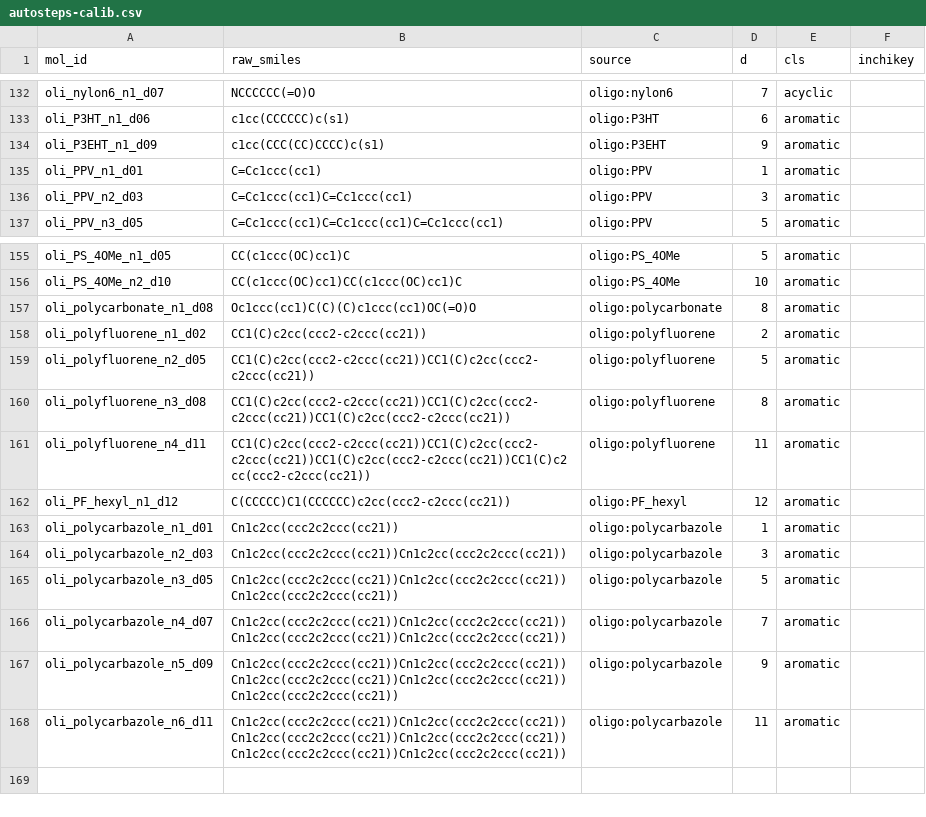
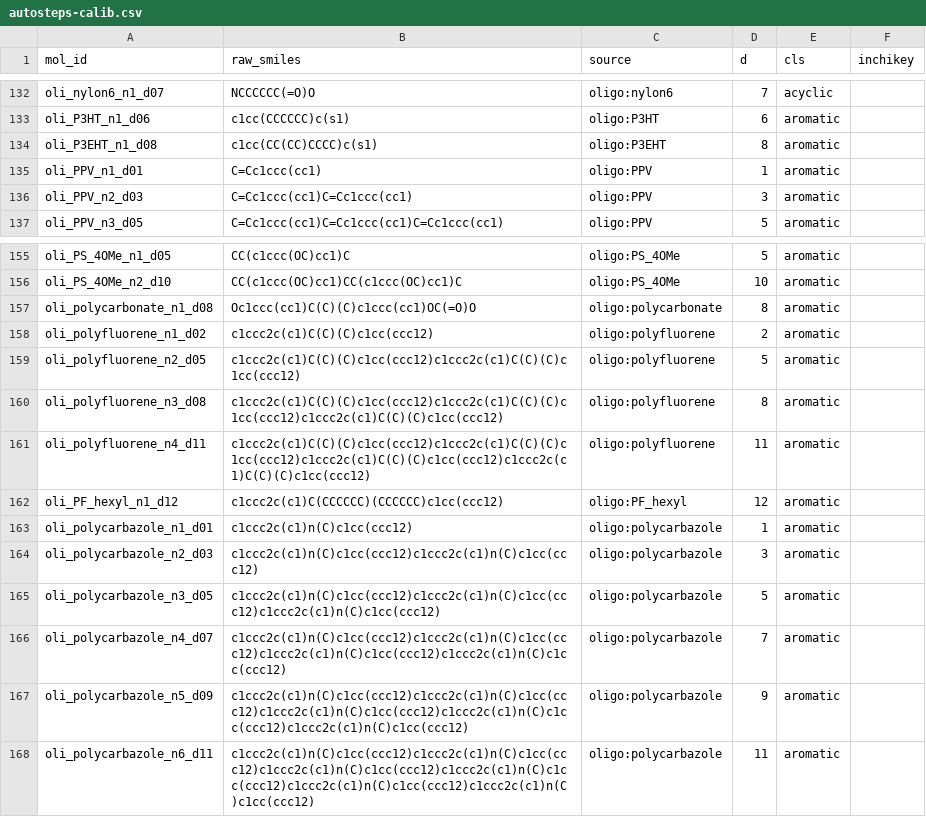
Before and after one commit to ghutchis/bouquet, a CSV file: smiles/autosteps-calib.csv, drawn as a sheet; only a part is shown, gaps mark what is left out.

```diff
--- a/smiles/autosteps-calib.csv
+++ b/smiles/autosteps-calib.csv
@@ -133,3 +133,3 @@ oli_nylon6_n1_d07,NCCCCCC(=O)O,oligo:nylon6,7,acyclic,
 oli_P3HT_n1_d06,c1cc(CCCCCC)c(s1),oligo:P3HT,6,aromatic,
-oli_P3EHT_n1_d09,c1cc(CCC(CC)CCCC)c(s1),oligo:P3EHT,9,aromatic,
+oli_P3EHT_n1_d08,c1cc(CC(CC)CCCC)c(s1),oligo:P3EHT,8,aromatic,
 oli_PPV_n1_d01,C=Cc1ccc(cc1),oligo:PPV,1,aromatic,
@@ -157,12 +157,12 @@ oli_PS_4OMe_n2_d10,CC(c1ccc(OC)cc1)CC(c1ccc(OC)cc1)C,oligo:PS_4OMe,10,aromatic,
 oli_polycarbonate_n1_d08,Oc1ccc(cc1)C(C)(C)c1ccc(cc1)OC(=O)O,oligo:polycarbonate,8,aromatic,
-oli_polyfluorene_n1_d02,CC1(C)c2cc(ccc2-c2ccc(cc21)),oligo:polyfluorene,2,aromatic,
-oli_polyfluorene_n2_d05,CC1(C)c2cc(ccc2-c2ccc(cc21))CC1(C)c2cc(ccc2-c2ccc(cc21)),oligo:polyfluorene,5,aromatic,
-oli_polyfluorene_n3_d08,CC1(C)c2cc(ccc2-c2ccc(cc21))CC1(C)c2cc(ccc2-c2ccc(cc21))CC1(C)c2cc(ccc2-c2ccc(cc21)),oligo:polyfluorene,8,aromatic,
-oli_polyfluorene_n4_d11,CC1(C)c2cc(ccc2-c2ccc(cc21))CC1(C)c2cc(ccc2-c2ccc(cc21))CC1(C)c2cc(ccc2-c2ccc(cc21))CC1(C)c2cc(ccc2-c2ccc(cc21)),oligo:polyfluorene,11,aromatic,
-oli_PF_hexyl_n1_d12,C(CCCCC)C1(CCCCCC)c2cc(ccc2-c2ccc(cc21)),oligo:PF_hexyl,12,aromatic,
-oli_polycarbazole_n1_d01,Cn1c2cc(ccc2c2ccc(cc21)),oligo:polycarbazole,1,aromatic,
-oli_polycarbazole_n2_d03,Cn1c2cc(ccc2c2ccc(cc21))Cn1c2cc(ccc2c2ccc(cc21)),oligo:polycarbazole,3,aromatic,
-oli_polycarbazole_n3_d05,Cn1c2cc(ccc2c2ccc(cc21))Cn1c2cc(ccc2c2ccc(cc21))Cn1c2cc(ccc2c2ccc(cc21)),oligo:polycarbazole,5,aromatic,
-oli_polycarbazole_n4_d07,Cn1c2cc(ccc2c2ccc(cc21))Cn1c2cc(ccc2c2ccc(cc21))Cn1c2cc(ccc2c2ccc(cc21))Cn1c2cc(ccc2c2ccc(cc21)),oligo:polycarbazole,7,aromatic,
-oli_polycarbazole_n5_d09,Cn1c2cc(ccc2c2ccc(cc21))Cn1c2cc(ccc2c2ccc(cc21))Cn1c2cc(ccc2c2ccc(cc21))Cn1c2cc(ccc2c2ccc(cc21))Cn1c2cc(ccc2c2ccc(cc21)),oligo:polycarbazole,9,aromatic,
-oli_polycarbazole_n6_d11,Cn1c2cc(ccc2c2ccc(cc21))Cn1c2cc(ccc2c2ccc(cc21))Cn1c2cc(ccc2c2ccc(cc21))Cn1c2cc(ccc2c2ccc(cc21))Cn1c2cc(ccc2c2ccc(cc21))Cn1c2cc(ccc2c2ccc(cc21)),oligo:polycarbazole,11,aromatic,
+oli_polyfluorene_n1_d02,c1ccc2c(c1)C(C)(C)c1cc(ccc12),oligo:polyfluorene,2,aromatic,
+oli_polyfluorene_n2_d05,c1ccc2c(c1)C(C)(C)c1cc(ccc12)c1ccc2c(c1)C(C)(C)c1cc(ccc12),oligo:polyfluorene,5,aromatic,
+oli_polyfluorene_n3_d08,c1ccc2c(c1)C(C)(C)c1cc(ccc12)c1ccc2c(c1)C(C)(C)c1cc(ccc12)c1ccc2c(c1)C(C)(C)c1cc(ccc12),oligo:polyfluorene,8,aromatic,
+oli_polyfluorene_n4_d11,c1ccc2c(c1)C(C)(C)c1cc(ccc12)c1ccc2c(c1)C(C)(C)c1cc(ccc12)c1ccc2c(c1)C(C)(C)c1cc(ccc12)c1ccc2c(c1)C(C)(C)c1cc(ccc12),oligo:polyfluorene,11,aromatic,
+oli_PF_hexyl_n1_d12,c1ccc2c(c1)C(CCCCCC)(CCCCCC)c1cc(ccc12),oligo:PF_hexyl,12,aromatic,
+oli_polycarbazole_n1_d01,c1ccc2c(c1)n(C)c1cc(ccc12),oligo:polycarbazole,1,aromatic,
+oli_polycarbazole_n2_d03,c1ccc2c(c1)n(C)c1cc(ccc12)c1ccc2c(c1)n(C)c1cc(ccc12),oligo:polycarbazole,3,aromatic,
+oli_polycarbazole_n3_d05,c1ccc2c(c1)n(C)c1cc(ccc12)c1ccc2c(c1)n(C)c1cc(ccc12)c1ccc2c(c1)n(C)c1cc(ccc12),oligo:polycarbazole,5,aromatic,
+oli_polycarbazole_n4_d07,c1ccc2c(c1)n(C)c1cc(ccc12)c1ccc2c(c1)n(C)c1cc(ccc12)c1ccc2c(c1)n(C)c1cc(ccc12)c1ccc2c(c1)n(C)c1cc(ccc12),oligo:polycarbazole,7,aromatic,
+oli_polycarbazole_n5_d09,c1ccc2c(c1)n(C)c1cc(ccc12)c1ccc2c(c1)n(C)c1cc(ccc12)c1ccc2c(c1)n(C)c1cc(ccc12)c1ccc2c(c1)n(C)c1cc(ccc12)c1ccc2c(c1)n(C)c1cc(ccc12),oligo:polycarbazole,9,aromatic,
+oli_polycarbazole_n6_d11,c1ccc2c(c1)n(C)c1cc(ccc12)c1ccc2c(c1)n(C)c1cc(ccc12)c1ccc2c(c1)n(C)c1cc(ccc12)c1ccc2c(c1)n(C)c1cc(ccc12)c1ccc2c(c1)n(C)c1cc(ccc12)c1ccc2c(c1)n(C)c1cc(ccc12),oligo:polycarbazole,11,aromatic,
```
Also changed, not shown: 7 other files.
